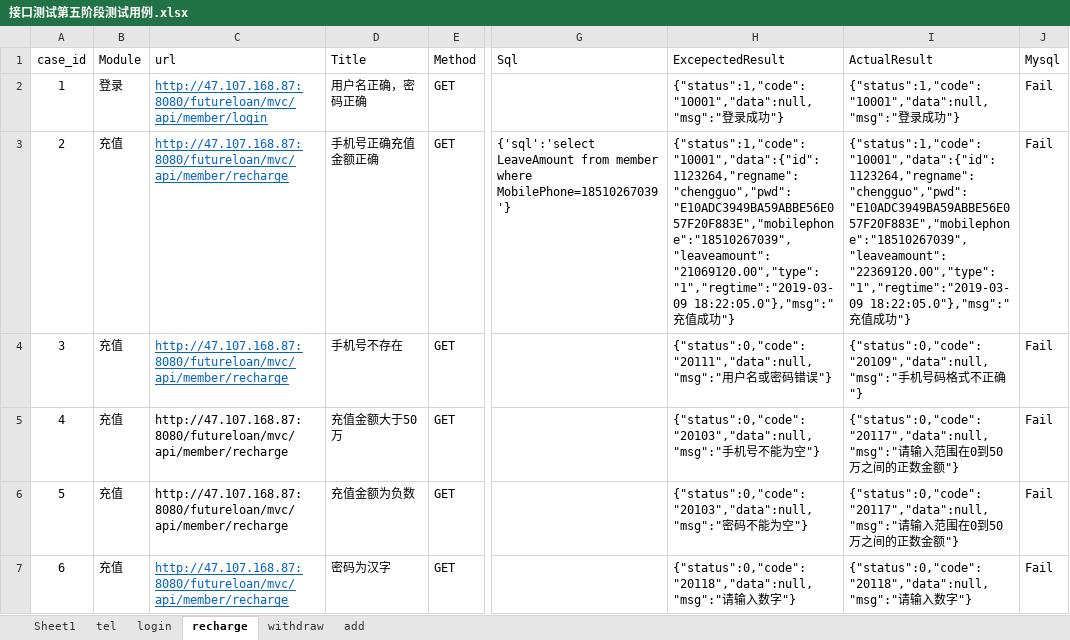
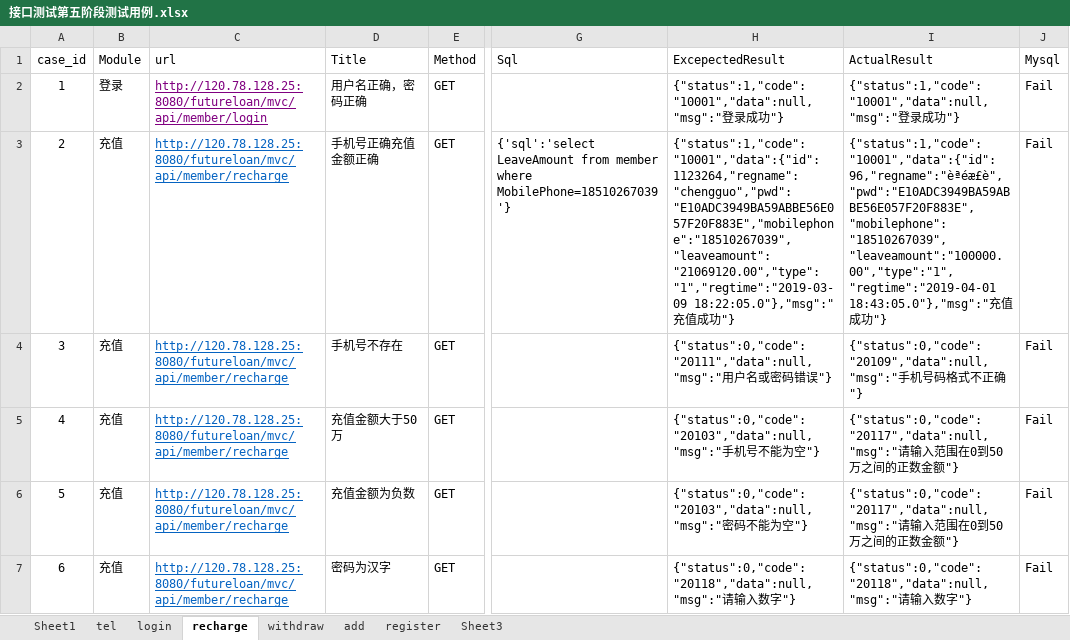
Before and after one commit to luren123/hehehe, an Excel workbook: API_5/test_cases/接口测试第五阶段测试用例.xlsx, sheet recharge, drawn as a sheet; only a part is shown, gaps mark what is left out; values as stored, in another font and other column widths than the file's, no borders; the diff names each change by its address in the sheet, - before the commit and + after, or states it on an @@ line.

```diff
--- a/API_5/test_cases/接口测试第五阶段测试用例.xlsx (sheet recharge)
+++ b/API_5/test_cases/接口测试第五阶段测试用例.xlsx (sheet recharge)
+sheet tab: register
+sheet tab: Sheet3
-C2 (url): http://47.107.168.87:8080/futureloan/mvc/api/member/login
+C2 (url): http://120.78.128.25:8080/futureloan/mvc/api/member/login
-C2 text colour: #0563C1
+C2 text colour: #800080
-C3:C7 (url): http://47.107.168.87:8080/futureloan/mvc/api/member/recharge
+C3:C7 (url): http://120.78.128.25:8080/futureloan/mvc/api/member/recharge
-I3 (ActualResult): {"status":1,"code":"10001","data":{"id":1123264,"regname":"chengguo","pwd":"E10ADC3949BA59ABBE56E057F20F883E","mobilephone":"18510267039","leaveamount":"22369120.00","type":"1","regtime":"2019-03-09 18:22:05.0"},"msg":"充值…
+I3 (ActualResult): {"status":1,"code":"10001","data":{"id":96,"regname":"èªéæ£è","pwd":"E10ADC3949BA59ABBE56E057F20F883E","mobilephone":"18510267039","leaveamount":"100000.00","type":"1","regtime":"2019-04-01 18:43:05.0"},"msg":"充值…
@@ C5:C6 underline: off → on, text colour: black → #0563C1 @@
```
Also changed, not shown: sheet withdraw, sheet Sheet1, sheet login, sheet add, 11 other files.
